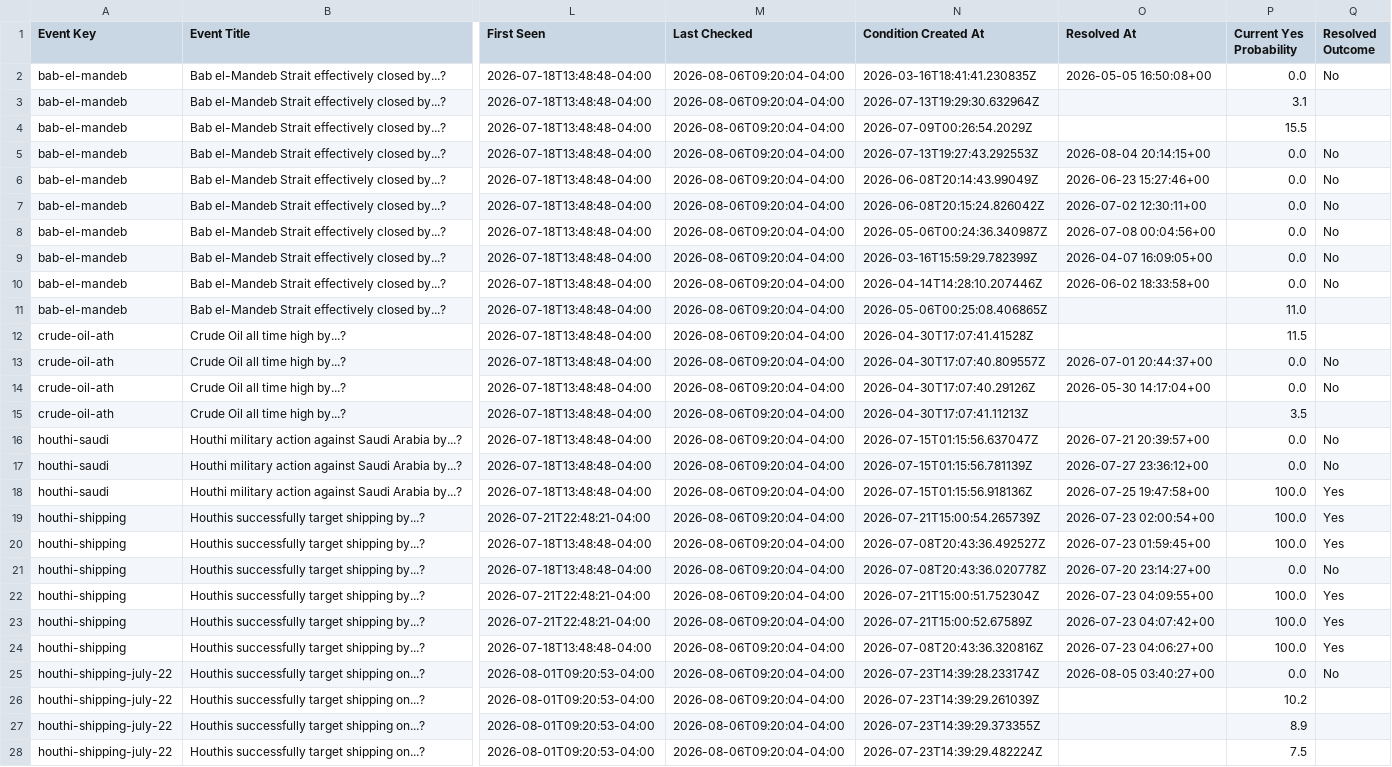
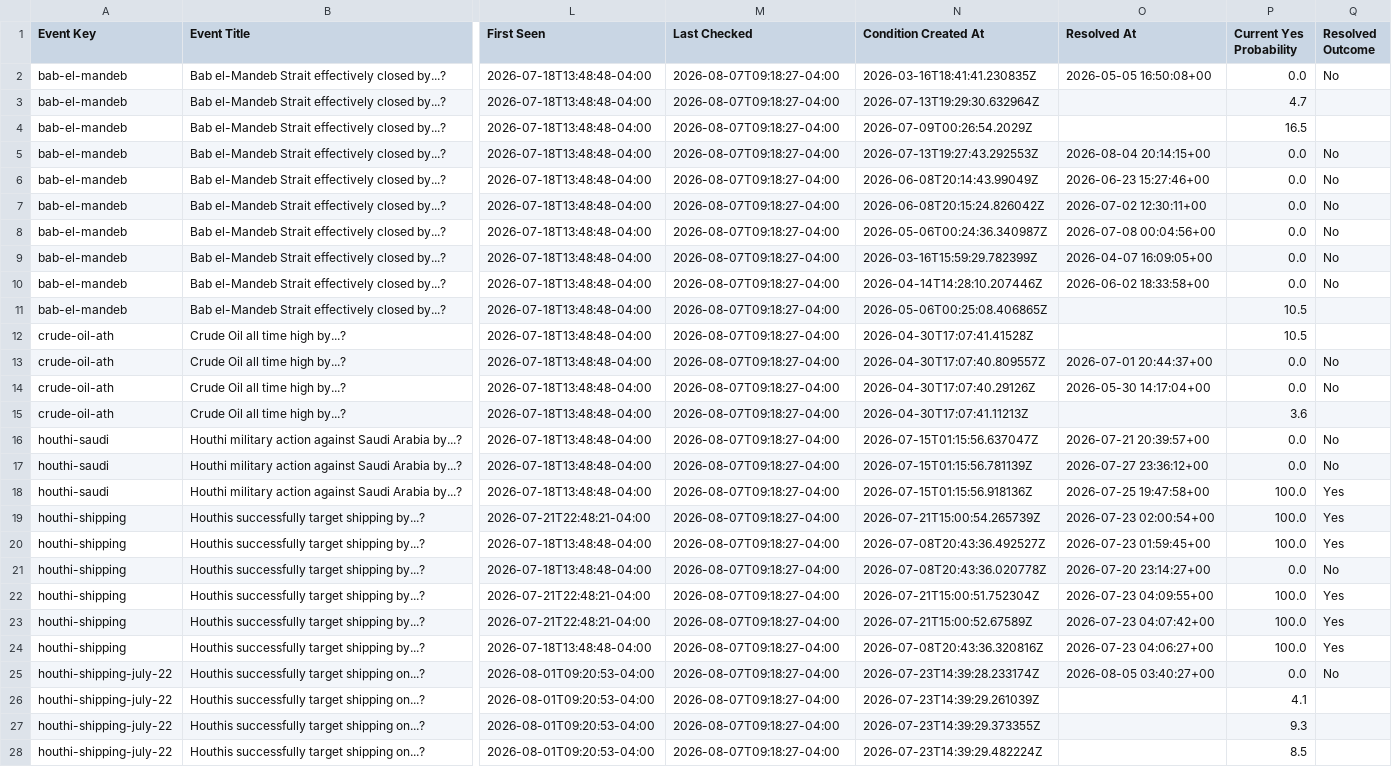
Before and after one commit to Caleblucas1/polymarket-wti-snapshot, a CSV file: market_resolution_status.csv, drawn as a sheet; only a part is shown, gaps mark what is left out; the diff covers the shown part only; the diff names each change by its address in the sheet, - before the commit and + after, or states it on an @@ line.

Commit message:
Update daily market snapshots

```diff
--- a/market_resolution_status.csv
+++ b/market_resolution_status.csv
-M2:M28 (Last Checked): 2026-08-06T09:20:04-04:00
+M2:M28 (Last Checked): 2026-08-07T09:18:27-04:00
-P3 (Current Yes Probability): 3.1
+P3 (Current Yes Probability): 4.7
-P4 (Current Yes Probability): 15.5
+P4 (Current Yes Probability): 16.5
-P11 (Current Yes Probability): 11.0
+P11 (Current Yes Probability): 10.5
-P12 (Current Yes Probability): 11.5
+P12 (Current Yes Probability): 10.5
-P15 (Current Yes Probability): 3.5
+P15 (Current Yes Probability): 3.6
-P26 (Current Yes Probability): 10.2
+P26 (Current Yes Probability): 4.1
-P27 (Current Yes Probability): 8.9
+P27 (Current Yes Probability): 9.3
-P28 (Current Yes Probability): 7.5
+P28 (Current Yes Probability): 8.5
```
Also changed, not shown: 133 edited cells elsewhere in this file.
